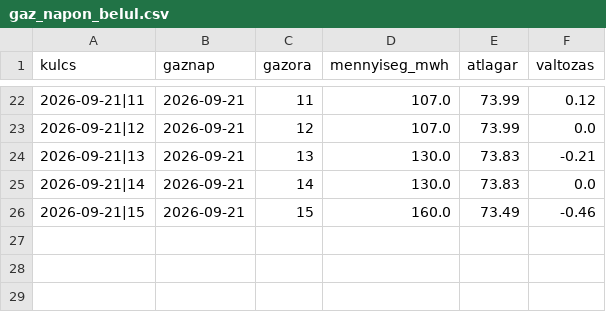
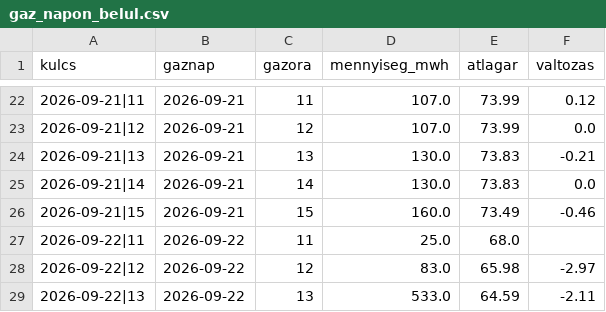
Before and after one commit to lostenergy/energiaar-figyelo, a CSV file: data/gaz_napon_belul.csv, drawn as a sheet; only a part is shown, gaps mark what is left out; the diff names each change by its address in the sheet, - before the commit and + after, or states it on an @@ line.

Commit message:
Adatfrissítés 2026-09-22 18:59

```diff
--- a/data/gaz_napon_belul.csv
+++ b/data/gaz_napon_belul.csv
+row 27: 2026-09-22|11 | 2026-09-22 | 11 | 25.0 | 68.0
+row 28: 2026-09-22|12 | 2026-09-22 | 12 | 83.0 | 65.98 | -2.97
+row 29: 2026-09-22|13 | 2026-09-22 | 13 | 533.0 | 64.59 | -2.11
```
